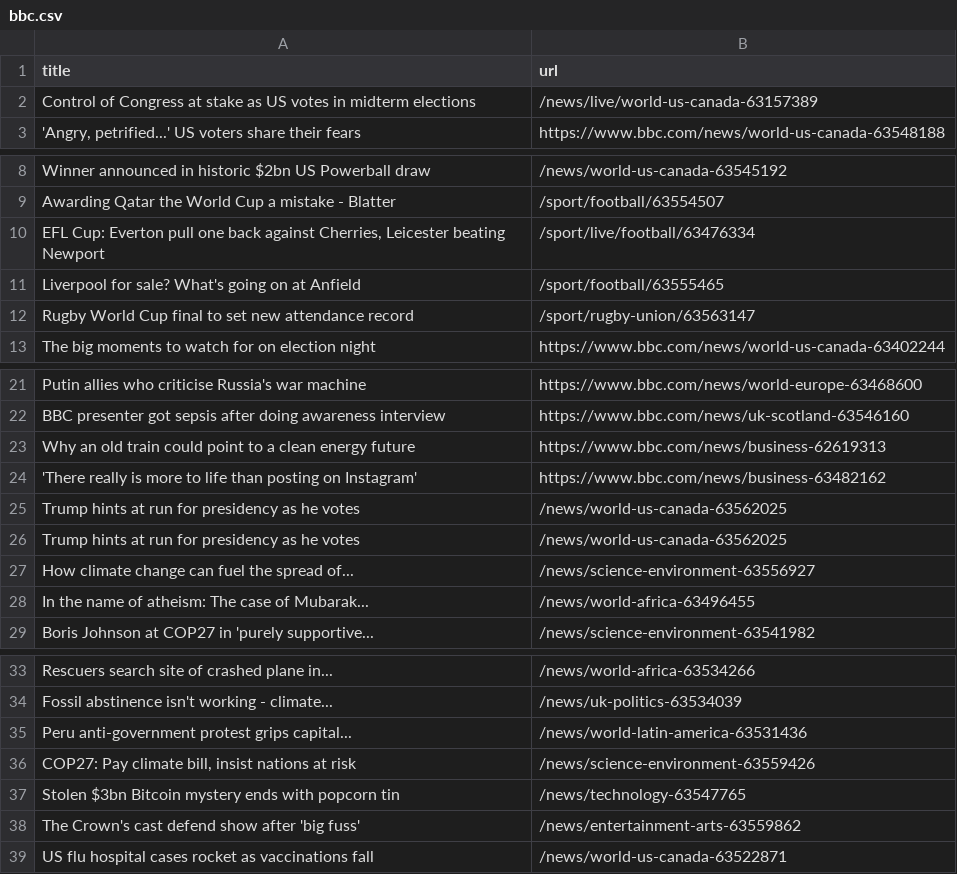
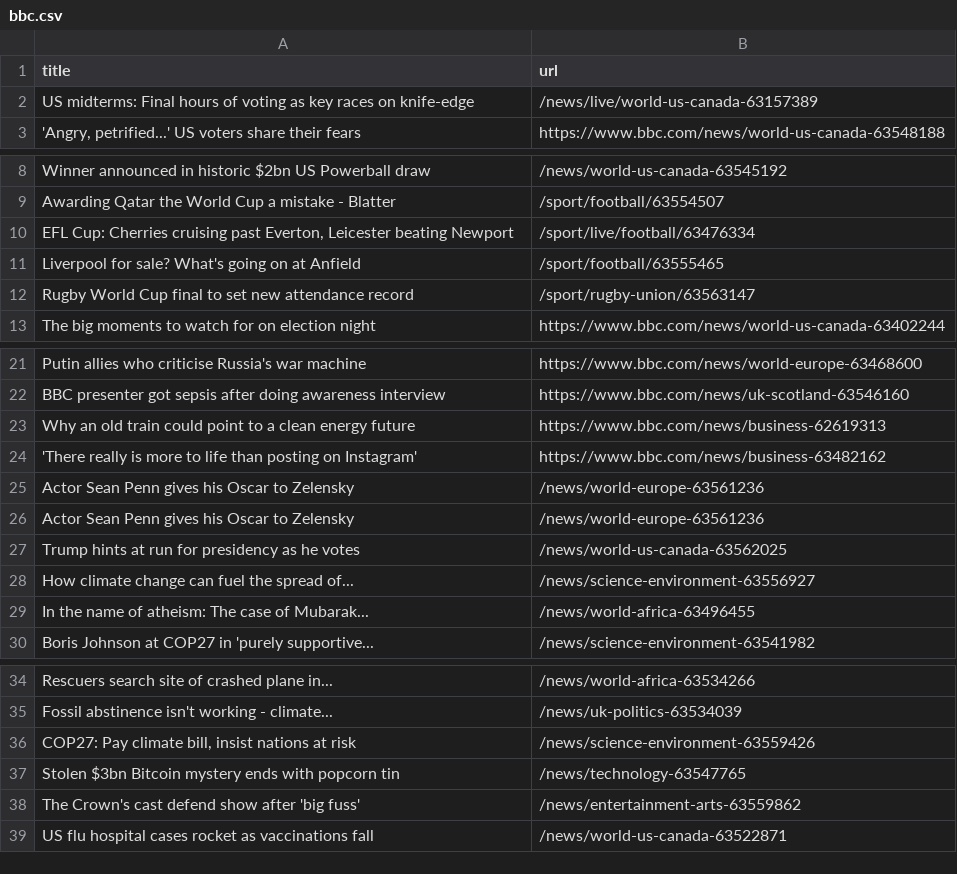
Before and after one commit to stanleydai/automatic-scraper, a CSV file: bbc.csv, drawn as a sheet; only a part is shown, gaps mark what is left out.

```diff
--- a/bbc.csv
+++ b/bbc.csv
@@ -1,3 +1,3 @@
 title,url
-Control of Congress at stake as US votes in midterm elections,/news/live/world-us-canada-63157389
+US midterms: Final hours of voting as key races on knife-edge,/news/live/world-us-canada-63157389
 "'Angry, petrified...' US voters share their fears",https://www.bbc.com/news/world-us-canada-63548188
@@ -9,3 +9,3 @@ Winner announced in historic $2bn US Powerball draw,/news/world-us-canada-635451
 Awarding Qatar the World Cup a mistake - Blatter,/sport/football/63554507
-"EFL Cup: Everton pull one back against Cherries, Leicester beating Newport",/sport/live/football/63476334
+"EFL Cup: Cherries cruising past Everton, Leicester beating Newport",/sport/live/football/63476334
 Liverpool for sale? What's going on at Anfield,/sport/football/63555465
@@ -24,3 +24,4 @@ Why an old train could point to a clean energy future,https://www.bbc.com/news/b
 'There really is more to life than posting on Instagram',https://www.bbc.com/news/business-63482162
-Trump hints at run for presidency as he votes,/news/world-us-canada-63562025
+Actor Sean Penn gives his Oscar to Zelensky,/news/world-europe-63561236
+Actor Sean Penn gives his Oscar to Zelensky,/news/world-europe-63561236
 Trump hints at run for presidency as he votes,/news/world-us-canada-63562025
@@ -34,3 +35,2 @@ Rescuers search site of crashed plane in...,/news/world-africa-63534266
 Fossil abstinence isn't working - climate...,/news/uk-politics-63534039
-Peru anti-government protest grips capital...,/news/world-latin-america-63531436
 "COP27: Pay climate bill, insist nations at risk",/news/science-environment-63559426
```
